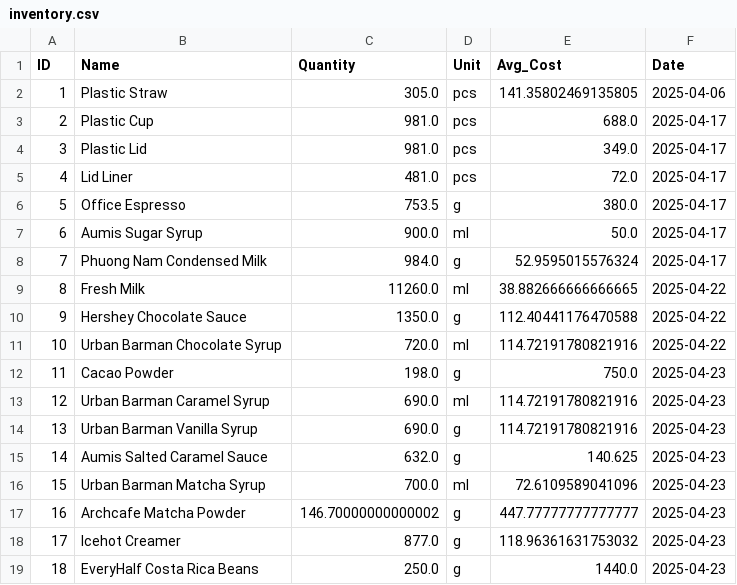
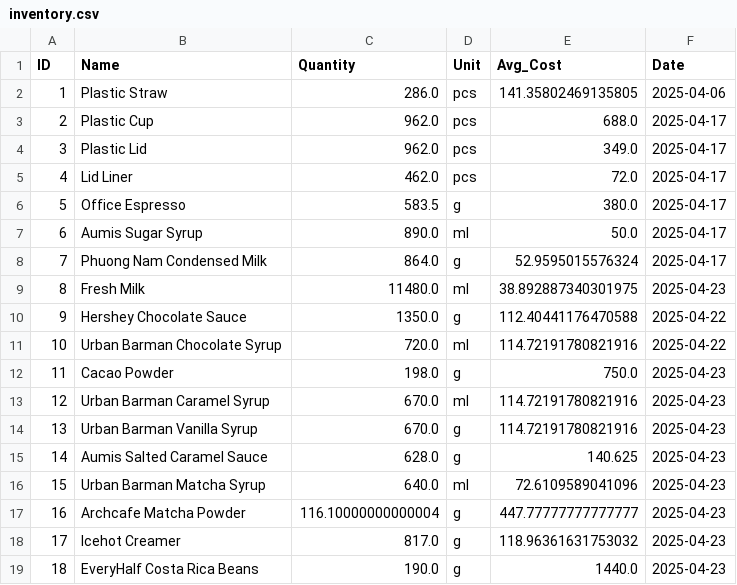
Before and after one commit to johnha912/theta-coffee-lab, a CSV file: data/inventory.csv, drawn as a sheet.

```diff
--- a/data/inventory.csv
+++ b/data/inventory.csv
@@ -1,10 +1,10 @@
 ID,Name,Quantity,Unit,Avg_Cost,Date
-1,Plastic Straw,305.0,pcs,141.35802469135805,2025-04-06
-2,Plastic Cup,981.0,pcs,688.0,2025-04-17
-3,Plastic Lid,981.0,pcs,349.0,2025-04-17
-4,Lid Liner,481.0,pcs,72.0,2025-04-17
-5,Office Espresso,753.5,g,380.0,2025-04-17
-6,Aumis Sugar Syrup,900.0,ml,50.0,2025-04-17
-7,Phuong Nam Condensed Milk,984.0,g,52.9595015576324,2025-04-17
-8,Fresh Milk,11260.0,ml,38.882666666666665,2025-04-22
+1,Plastic Straw,286.0,pcs,141.35802469135805,2025-04-06
+2,Plastic Cup,962.0,pcs,688.0,2025-04-17
+3,Plastic Lid,962.0,pcs,349.0,2025-04-17
+4,Lid Liner,462.0,pcs,72.0,2025-04-17
+5,Office Espresso,583.5,g,380.0,2025-04-17
+6,Aumis Sugar Syrup,890.0,ml,50.0,2025-04-17
+7,Phuong Nam Condensed Milk,864.0,g,52.9595015576324,2025-04-17
+8,Fresh Milk,11480.0,ml,38.892887340301975,2025-04-23
 9,Hershey Chocolate Sauce,1350.0,g,112.40441176470588,2025-04-22
@@ -12,8 +12,8 @@ ID,Name,Quantity,Unit,Avg_Cost,Date
 11,Cacao Powder,198.0,g,750.0,2025-04-23
-12,Urban Barman Caramel Syrup,690.0,ml,114.72191780821916,2025-04-23
-13,Urban Barman Vanilla Syrup,690.0,g,114.72191780821916,2025-04-23
-14,Aumis Salted Caramel Sauce,632.0,g,140.625,2025-04-23
-15,Urban Barman Matcha Syrup,700.0,ml,72.6109589041096,2025-04-23
-16,Archcafe Matcha Powder,146.70000000000002,g,447.77777777777777,2025-04-23
-17,Icehot Creamer,877.0,g,118.96361631753032,2025-04-23
-18,EveryHalf Costa Rica Beans,250.0,g,1440.0,2025-04-23
+12,Urban Barman Caramel Syrup,670.0,ml,114.72191780821916,2025-04-23
+13,Urban Barman Vanilla Syrup,670.0,g,114.72191780821916,2025-04-23
+14,Aumis Salted Caramel Sauce,628.0,g,140.625,2025-04-23
+15,Urban Barman Matcha Syrup,640.0,ml,72.6109589041096,2025-04-23
+16,Archcafe Matcha Powder,116.10000000000004,g,447.77777777777777,2025-04-23
+17,Icehot Creamer,817.0,g,118.96361631753032,2025-04-23
+18,EveryHalf Costa Rica Beans,190.0,g,1440.0,2025-04-23
```
Also changed, not shown: data/inventory_transactions.csv, data/operational_costs.csv, 6 other files.
